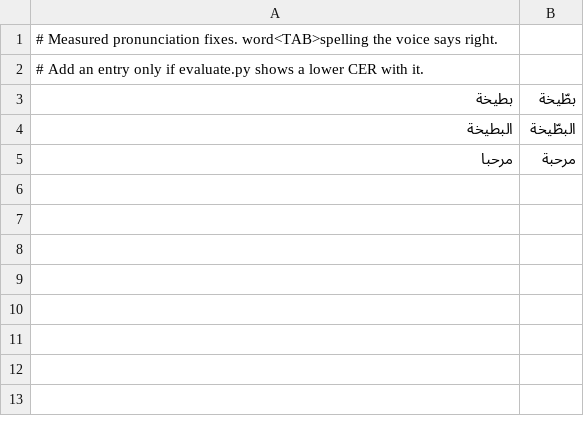
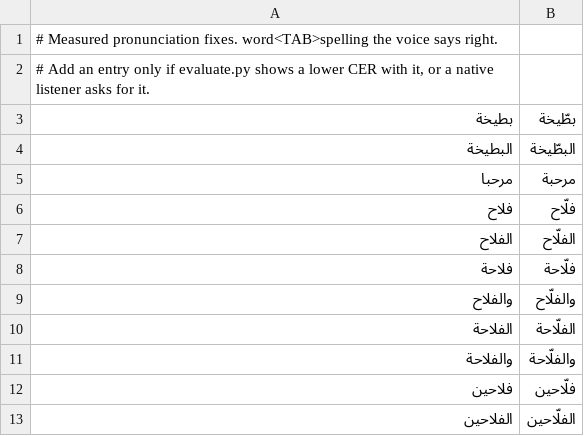
Before and after one commit to itech327/my, a TSV file: .claude/skills/darija-voice/data/respell.tsv, drawn as a sheet.

```diff
--- a/.claude/skills/darija-voice/data/respell.tsv
+++ b/.claude/skills/darija-voice/data/respell.tsv
@@ -1,3 +1,3 @@
 # Measured pronunciation fixes. word<TAB>spelling the voice says right.
-# Add an entry only if evaluate.py shows a lower CER with it.
+# Add an entry only if evaluate.py shows a lower CER with it, or a native listener asks for it.
 بطيخة	بطّيخة
@@ -5 +5,9 @@
 مرحبا	مرحبة
+فلاح	فلّاح
+الفلاح	الفلّاح
+فلاحة	فلّاحة
+والفلاح	والفلّاح
+الفلاحة	الفلّاحة
+والفلاحة	والفلّاحة
+فلاحين	فلّاحين
+الفلاحين	الفلّاحين
```
Also changed, not shown: 3 other files.
